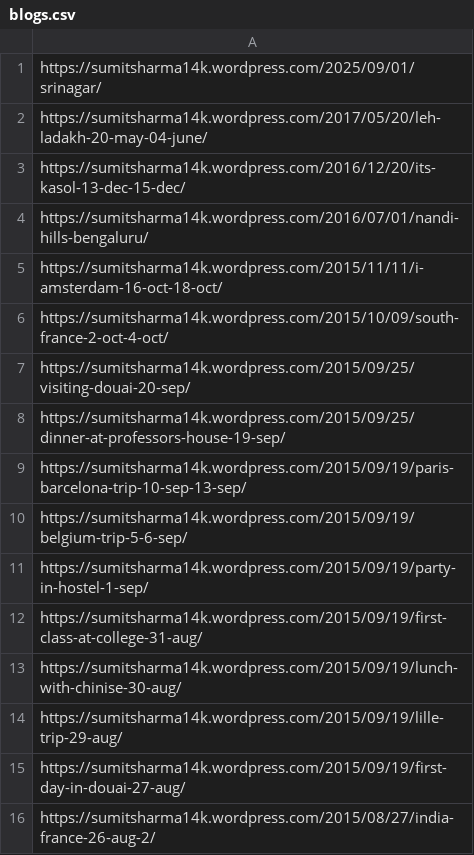
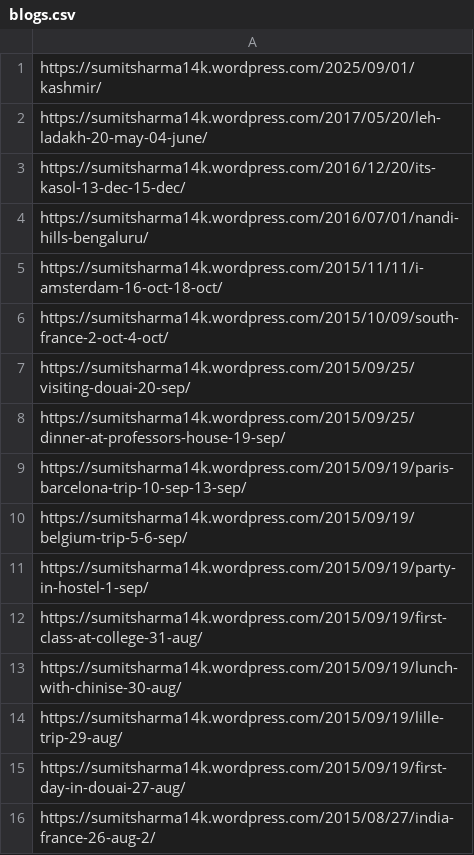
Before and after one commit to iamsumitjangra/iamsumitjangra.github.io, a CSV file: travel-blogs/blogs.csv, drawn as a sheet.

Commit message:
🔗 Update Kashmir blog post URL and title
✏️ BLOG POST UPDATES:
- Updated title from 'Srinagar' to 'Kashmir'
- Updated URL from /srinagar/ to /kashmir/
- Reflects the updated WordPress blog post structure

📝 FILES UPDATED:
- travel-blogs.html: Updated card title and click URL
- blogs.csv: Updated blog URL reference
- blog_data.json: Updated title, URL, and slug

🎯 CHANGES MADE:
- Title: 'Srinagar' → 'Kashmir'
- URL: https://sumitsharma14k.wordpress.com/2025/09/01/srinagar/
       → https://sumitsharma14k.wordpress.com/2025/09/01/kashmir/
- Slug: 'srinagar' → 'kashmir'
- Alt text: 'Srinagar Trip' → 'Kashmir Trip'

📊 IMPACT:
- All links now point to the correct updated WordPress URL
- Consistent title across all data files
- No broken links or outdated references
- Maintains the same cover image and description

```diff
--- a/travel-blogs/blogs.csv
+++ b/travel-blogs/blogs.csv
@@ -1,2 +1,2 @@
-https://sumitsharma14k.wordpress.com/2025/09/01/srinagar/
+https://sumitsharma14k.wordpress.com/2025/09/01/kashmir/
 https://sumitsharma14k.wordpress.com/2017/05/20/leh-ladakh-20-may-04-june/
```
Also changed, not shown: 2 other files.
